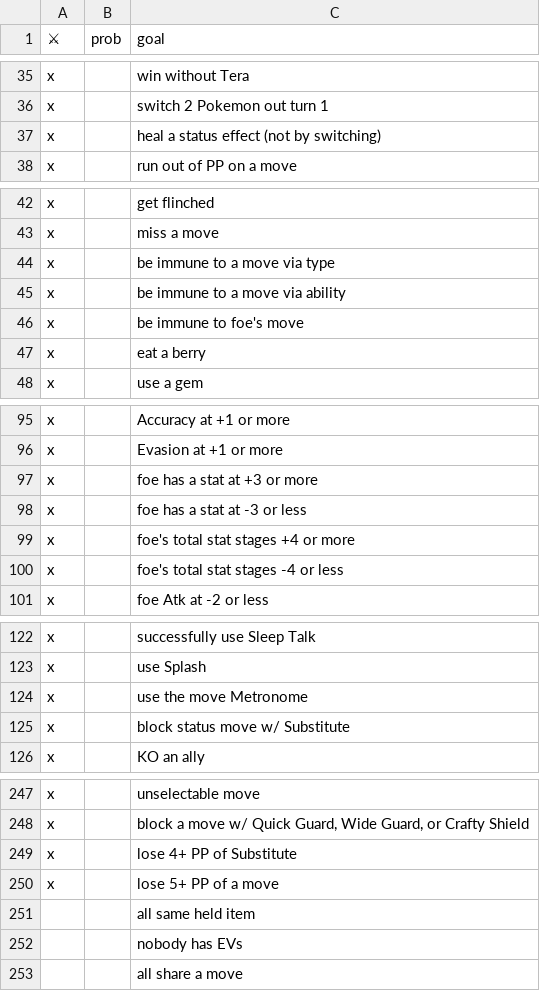
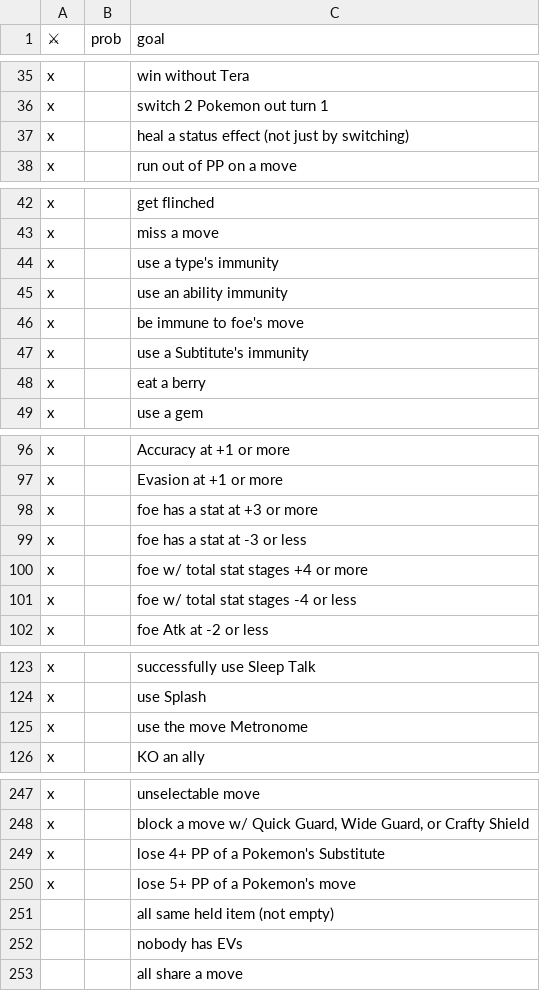
Before and after one commit to RuoyaY/roguelike-showdown, a TSV file: bingo.tsv, drawn as a sheet; only a part is shown, gaps mark what is left out; the diff covers the shown part only.

Commit message:
Update bingo.tsv

```diff
--- a/bingo.tsv
+++ b/bingo.tsv
@@ -36,3 +36,3 @@ x		win without Tera
 x		switch 2 Pokemon out turn 1
-x		heal a status effect (not by switching)
+x		heal a status effect (not just by switching)
 x		run out of PP on a move
@@ -43,5 +43,6 @@ x		get flinched
 x		miss a move
-x		be immune to a move via type
-x		be immune to a move via ability
+x		use a type's immunity
+x		use an ability immunity
 x		be immune to foe's move
+x		use a Subtitute's immunity
 x		eat a berry
@@ -98,4 +99,4 @@ x		foe has a stat at +3 or more
 x		foe has a stat at -3 or less
-x		foe's total stat stages +4 or more
-x		foe's total stat stages -4 or less
+x		foe w/ total stat stages +4 or more
+x		foe w/ total stat stages -4 or less
 x		foe Atk at -2 or less
@@ -124,3 +125,2 @@ x		use Splash
 x		use the move Metronome
-x		block status move w/ Substitute
 x		KO an ally
@@ -248,5 +248,5 @@ x		unselectable move
 x		block a move w/ Quick Guard, Wide Guard, or Crafty Shield
-x		lose 4+ PP of Substitute
-x		lose 5+ PP of a move
-		all same held item
+x		lose 4+ PP of a Pokemon's Substitute
+x		lose 5+ PP of a Pokemon's move
+		all same held item (not empty)
 		nobody has EVs
```
Also changed, not shown: 1 added row and 1 edited cell elsewhere in this file.
